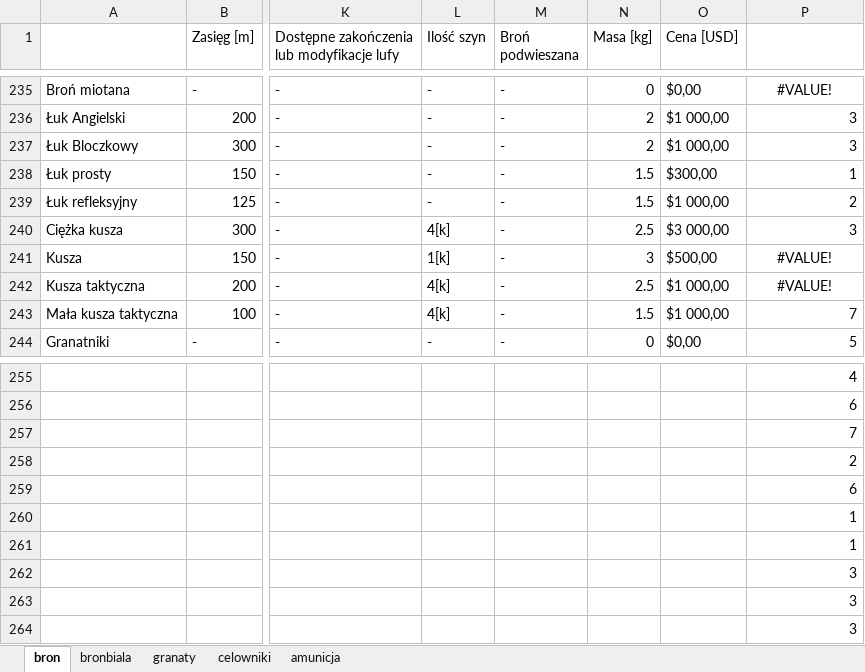
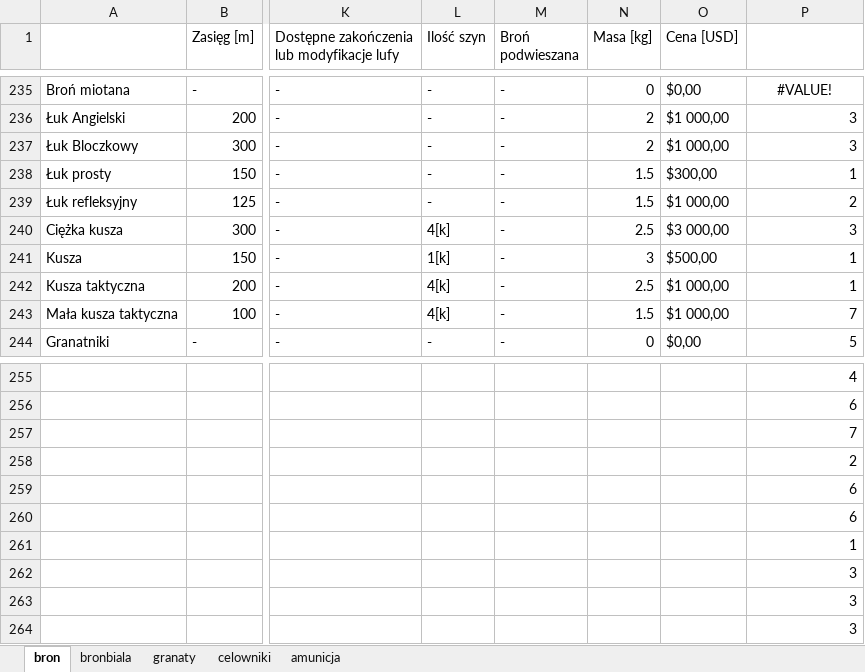
Before and after one commit to PLchochliman/TG, an Excel workbook: TabelaBroni.xlsx, sheet bron, drawn as a sheet; only a part is shown, gaps mark what is left out; values as stored, in another font and other column widths than the file's, no borders; the diff names each change by its address in the sheet, - before the commit and + after, or states it on an @@ line.

```diff
--- a/TabelaBroni.xlsx (sheet bron)
+++ b/TabelaBroni.xlsx (sheet bron)
-P241:P242: #VALUE!
+P241:P242: 1
-P241:P242 alignment: center
+P241:P242 alignment: right
-P260: 1
+P260: 6
```
Also changed, not shown: sheet bronbiala, formulas that keep their value, 5 other files.
